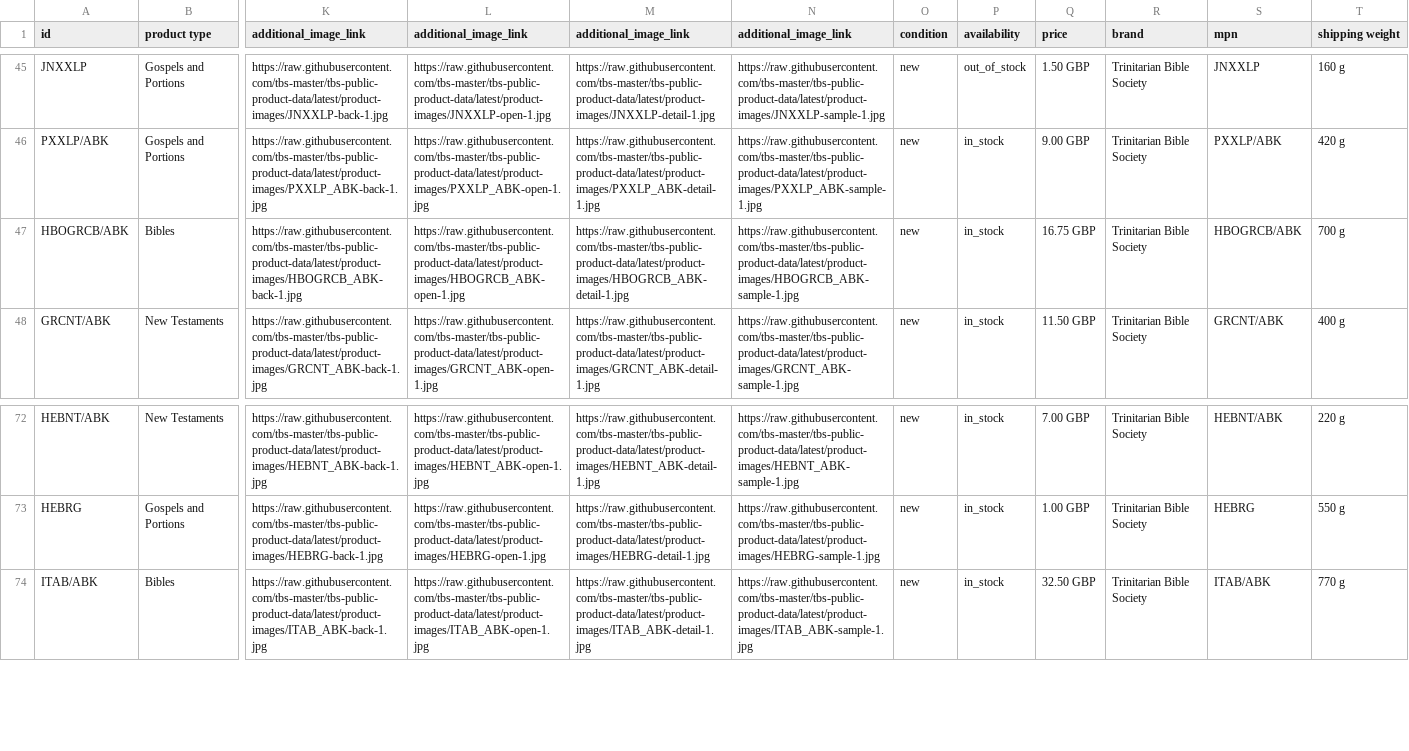
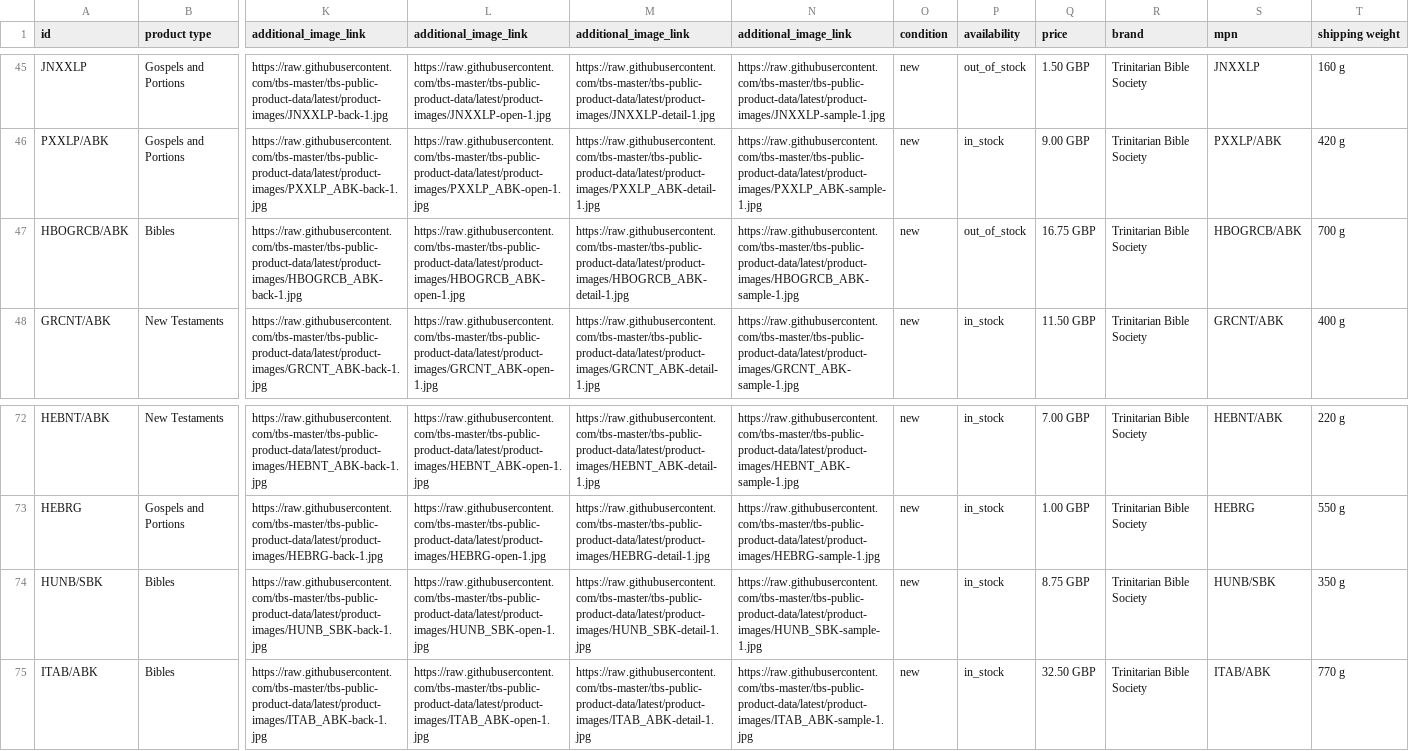
Before and after one commit to tbs-master/tbs-public-product-data, a TSV file: google-uk.tsv, drawn as a sheet; only a part is shown, gaps mark what is left out; rows hold the shown columns only; the diff names each change by its address in the sheet, - before the commit and + after, or states it on an @@ line.

```diff
--- a/google-uk.tsv
+++ b/google-uk.tsv
-P47 (availability): in_stock
+P47 (availability): out_of_stock
+row 74: HUNB/SBK | Bibles | https://raw.githubusercontent.com/tbs-master/tbs-public-product-data/latest/product-images/HUNB_SBK-back-1.jpg | https://raw.githubusercontent.com/tbs-master/tbs-public-product-data/latest/product-images/HUNB_SBK-open-1.jpg | https://raw.githubusercontent.com/tbs-master/tbs-public-product-data/latest/product-images/HUNB_SBK-detail-1.jpg | https://raw.githubusercontent.com/tbs-master/tbs-public-product-data/latest/product-images/HUNB_SBK-sample-1.jpg | new | in_stock | 8.75 GBP | Trinitarian Bible Society | HUNB/SBK | 350 g
```
Also changed, not shown: 2 other files.
